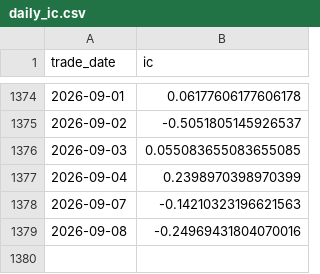
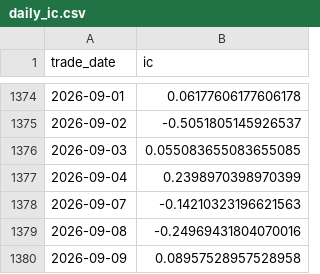
Before and after one commit to wiiliw/industry-volume-price-factor-rotation, a CSV file: results/final/industry_theme_latest/daily_ic.csv, drawn as a sheet; only a part is shown, gaps mark what is left out; the diff names each change by its address in the sheet, - before the commit and + after, or states it on an @@ line.

```diff
--- a/results/final/industry_theme_latest/daily_ic.csv
+++ b/results/final/industry_theme_latest/daily_ic.csv
+row 1380: 2026-09-09 | 0.08957528957528958
```
Also changed, not shown: results/final/industry_theme_latest/benchmark_daily.csv, results/final/industry_theme_latest/benchmark_returns.csv, 9 other files.
